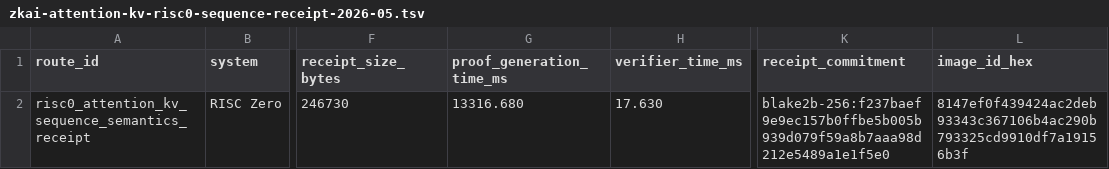
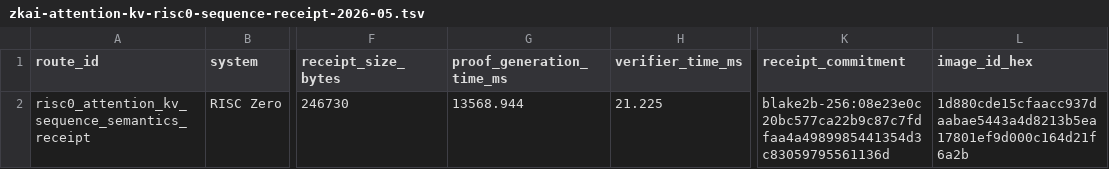
Before and after one commit to omarespejel/llm-provable-computer, a TSV file: docs/engineering/evidence/zkai-attention-kv-risc0-sequence-receipt-2026-05.tsv, drawn as a sheet; only a part is shown, gaps mark what is left out; the diff names each change by its address in the sheet, - before the commit and + after, or states it on an @@ line.

Commit message:
Address RISC0 sequence receipt review

```diff
--- a/docs/engineering/evidence/zkai-attention-kv-risc0-sequence-receipt-2026-05.tsv
+++ b/docs/engineering/evidence/zkai-attention-kv-risc0-sequence-receipt-2026-05.tsv
-G2 (proof_generation_time_ms): 13316.680
+G2 (proof_generation_time_ms): 13568.944
-H2 (verifier_time_ms): 17.630
+H2 (verifier_time_ms): 21.225
-K2 (receipt_commitment): blake2b-256:f237baef9e9ec157b0ffbe5b005b939d079f59a8b7aaa98d212e5489a1e1f5e0
+K2 (receipt_commitment): blake2b-256:08e23e0c20bc577ca22b9c87c7fdfaa4a4989985441354d3c83059795561136d
-L2 (image_id_hex): 8147ef0f439424ac2deb93343c367106b4ac290b793325cd9910df7a19156b3f
+L2 (image_id_hex): 1d880cde15cfaacc937daabae5443a4d8213b5ea17801ef9d000c164d21f6a2b
```
Also changed, not shown: 12 other files.
